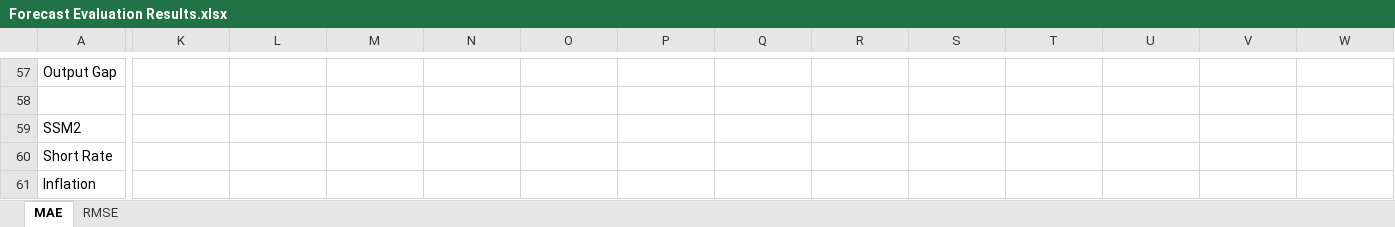
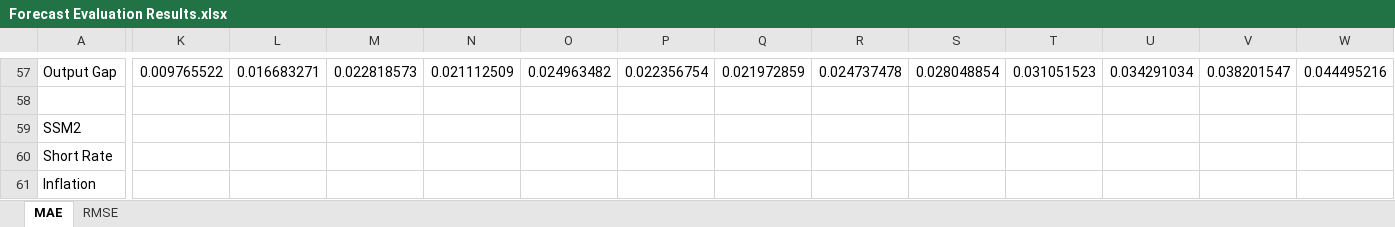
Before and after one commit to tgarutti/financial_case_studies, an Excel workbook: Results/Forecast Evaluation Results.xlsx, sheet MAE, drawn as a sheet; only a part is shown, gaps mark what is left out; values as stored, in another font and other column widths than the file's, no borders; the diff covers the shown part only; the diff names each change by its address in the sheet, - before the commit and + after, or states it on an @@ line.

```diff
--- a/Results/Forecast Evaluation Results.xlsx (sheet MAE)
+++ b/Results/Forecast Evaluation Results.xlsx (sheet MAE)
-K57: (empty)
+K57: 0.009765522
-L57: (empty)
+L57: 0.016683271
-M57: (empty)
+M57: 0.022818573
-N57: (empty)
+N57: 0.021112509
-O57: (empty)
+O57: 0.024963482
-P57: (empty)
+P57: 0.022356754
-Q57: (empty)
+Q57: 0.021972859
-R57: (empty)
+R57: 0.024737478
-S57: (empty)
+S57: 0.028048854
-T57: (empty)
+T57: 0.031051523
-U57: (empty)
+U57: 0.034291034
-V57: (empty)
+V57: 0.038201547
-W57: (empty)
+W57: 0.044495216
```
Also changed, not shown: 35 edited cells elsewhere in this sheet, sheet RMSE, 3 other files.
